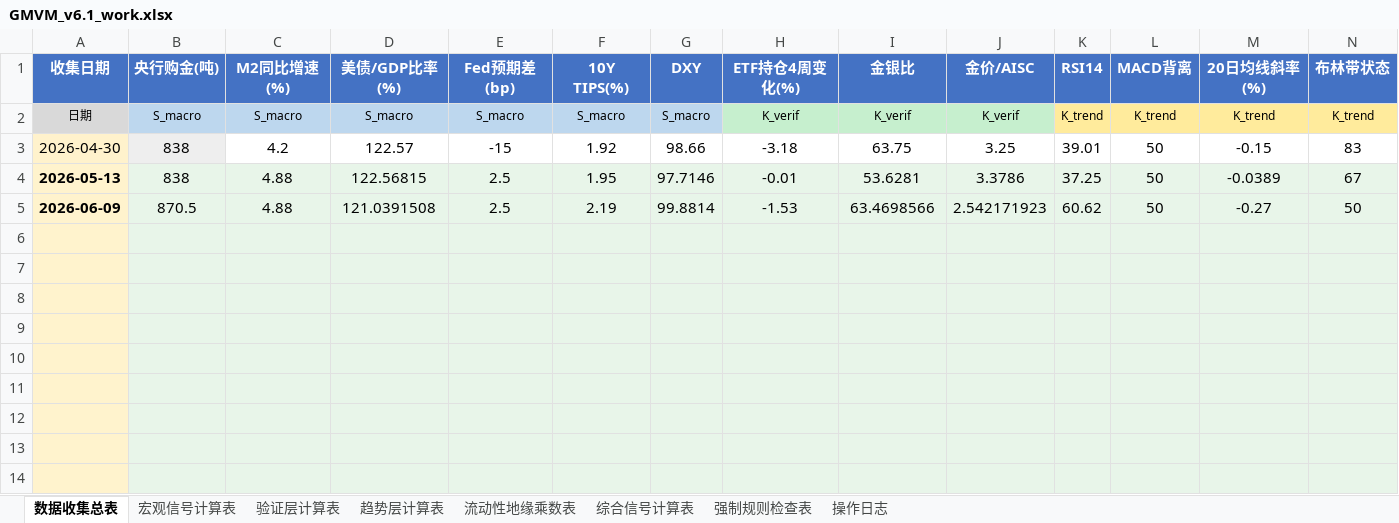
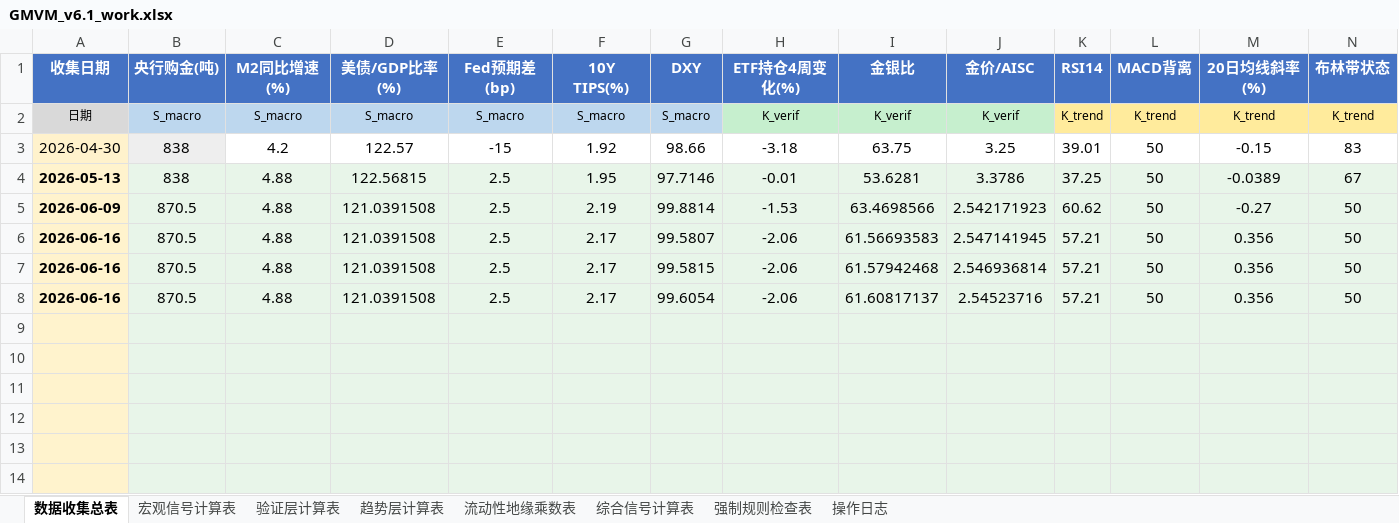
Before and after one commit to Walle39/market, an Excel workbook: GMVM_v6.1_work.xlsx, sheet 数据收集总表, drawn as a sheet; only a part is shown; values as stored, in another font and other column widths than the file's, no borders; rows hold the shown columns only; the diff names each change by its address in the sheet, - before the commit and + after, or states it on an @@ line.

Commit message:
更新数据收集总表(2026-06-16)

```diff
--- a/GMVM_v6.1_work.xlsx (sheet 数据收集总表)
+++ b/GMVM_v6.1_work.xlsx (sheet 数据收集总表)
-row 6: (empty)
+row 6: 2026-06-16 | 870.5 | 4.88 | 121.0391508 | 2.5 | 2.17 | 99.5807 | -2.06 | 61.56693583 | 2.547141945 | 57.21 | 50 | 0.356 | 50
-row 7: (empty)
+row 7: 2026-06-16 | 870.5 | 4.88 | 121.0391508 | 2.5 | 2.17 | 99.5815 | -2.06 | 61.57942468 | 2.546936814 | 57.21 | 50 | 0.356 | 50
-row 8: (empty)
+row 8: 2026-06-16 | 870.5 | 4.88 | 121.0391508 | 2.5 | 2.17 | 99.6054 | -2.06 | 61.60817137 | 2.54523716 | 57.21 | 50 | 0.356 | 50
```
